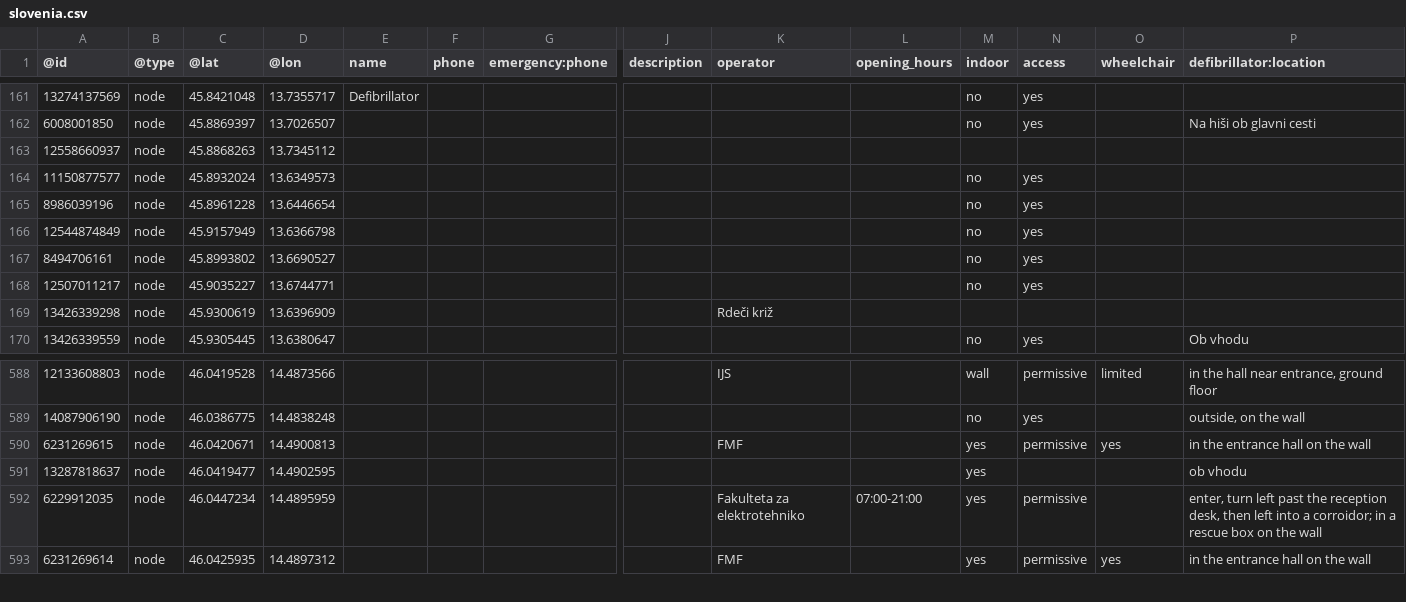
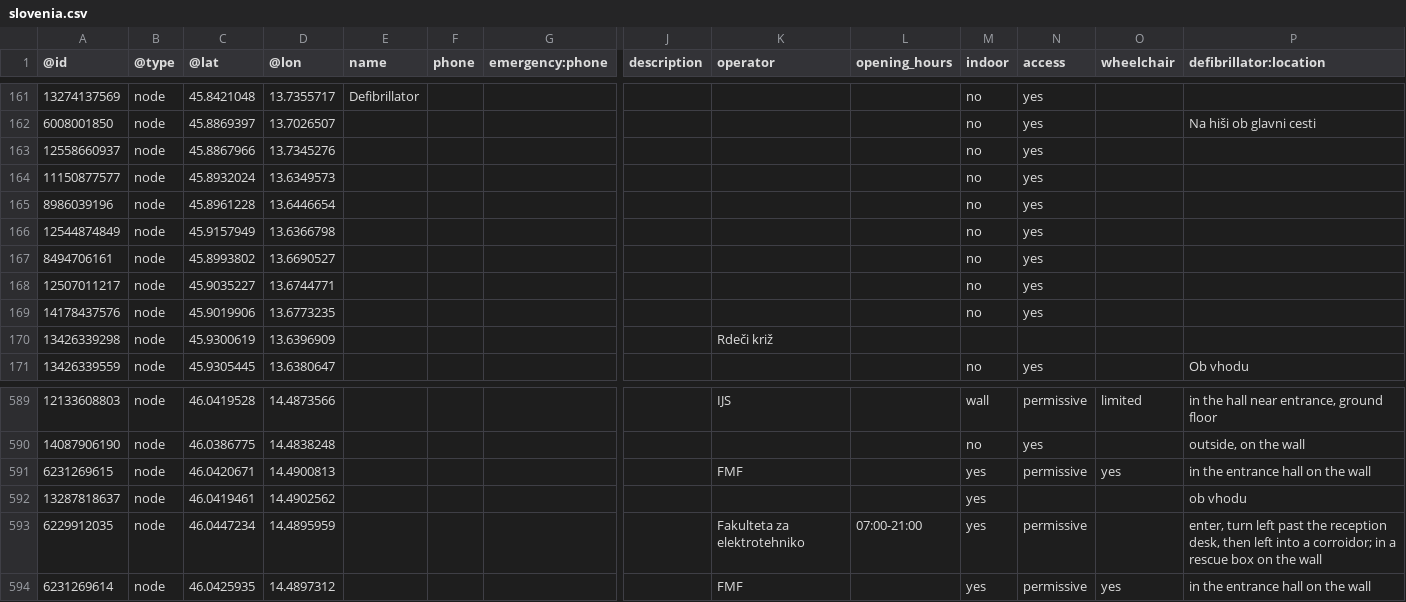
Before and after one commit to sledilnik/aed-data, a CSV file: sources/openstreetmap.org/slovenia.csv, drawn as a sheet; only a part is shown, gaps mark what is left out; addresses are those after the commit; rows hold the shown columns only; the diff names each change by its address in the sheet, - before the commit and + after, or states it on an @@ line.

```diff
--- a/sources/openstreetmap.org/slovenia.csv
+++ b/sources/openstreetmap.org/slovenia.csv
-C163 (@lat): 45.8868263
+C163 (@lat): 45.8867966
-D163 (@lon): 13.7345112
+D163 (@lon): 13.7345276
-M163 (indoor): (empty)
+M163 (indoor): no
-N163 (access): (empty)
+N163 (access): yes
+row 169: 14178437576 | node | 45.9019906 | 13.6773235 |  |  |  |  |  |  | no | yes
-C592 (@lat): 46.0419477
+C592 (@lat): 46.0419461
-D592 (@lon): 14.4902595
+D592 (@lon): 14.4902562
```
